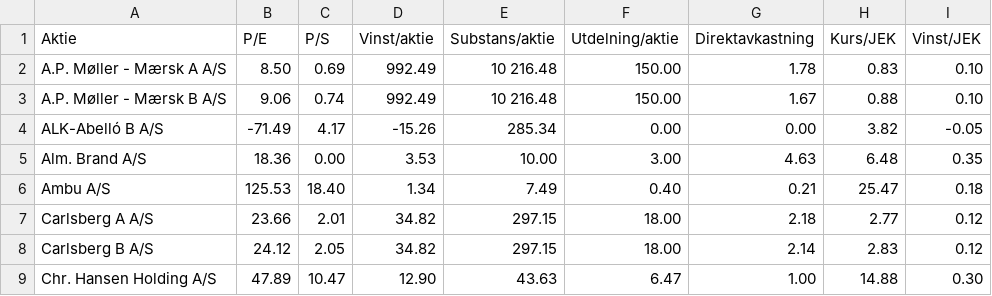
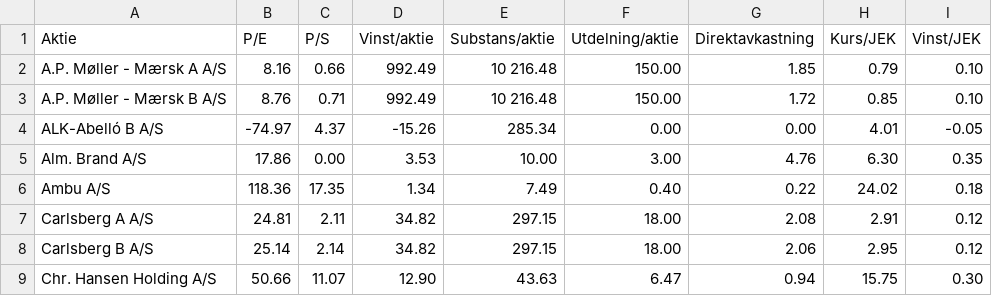
Before and after one commit to ulsa/kurser, a CSV file: Danmark-large.csv, drawn as a sheet; only a part is shown; the diff covers the shown part only.

```diff
--- a/Danmark-large.csv
+++ b/Danmark-large.csv
@@ -1,9 +1,9 @@
 Aktie,P/E,P/S,Vinst/aktie,Substans/aktie,Utdelning/aktie,Direktavkastning,Kurs/JEK,Vinst/JEK
-A.P. Møller - Mærsk A A/S,8.50,0.69,992.49,10 216.48,150.00,1.78,0.83,0.10
-A.P. Møller - Mærsk B A/S,9.06,0.74,992.49,10 216.48,150.00,1.67,0.88,0.10
-ALK-Abelló B A/S,-71.49,4.17,-15.26,285.34,0.00,0.00,3.82,-0.05
-Alm. Brand A/S,18.36,0.00,3.53,10.00,3.00,4.63,6.48,0.35
-Ambu A/S,125.53,18.40,1.34,7.49,0.40,0.21,25.47,0.18
-Carlsberg A A/S,23.66,2.01,34.82,297.15,18.00,2.18,2.77,0.12
-Carlsberg B A/S,24.12,2.05,34.82,297.15,18.00,2.14,2.83,0.12
-Chr. Hansen Holding A/S,47.89,10.47,12.90,43.63,6.47,1.00,14.88,0.30
+A.P. Møller - Mærsk A A/S,8.16,0.66,992.49,10 216.48,150.00,1.85,0.79,0.10
+A.P. Møller - Mærsk B A/S,8.76,0.71,992.49,10 216.48,150.00,1.72,0.85,0.10
+ALK-Abelló B A/S,-74.97,4.37,-15.26,285.34,0.00,0.00,4.01,-0.05
+Alm. Brand A/S,17.86,0.00,3.53,10.00,3.00,4.76,6.30,0.35
+Ambu A/S,118.36,17.35,1.34,7.49,0.40,0.22,24.02,0.18
+Carlsberg A A/S,24.81,2.11,34.82,297.15,18.00,2.08,2.91,0.12
+Carlsberg B A/S,25.14,2.14,34.82,297.15,18.00,2.06,2.95,0.12
+Chr. Hansen Holding A/S,50.66,11.07,12.90,43.63,6.47,0.94,15.75,0.30
```
Also changed, not shown: 110 edited cells elsewhere in this file, Danmark-mid.csv, Finland-large.csv, 7 other files.
